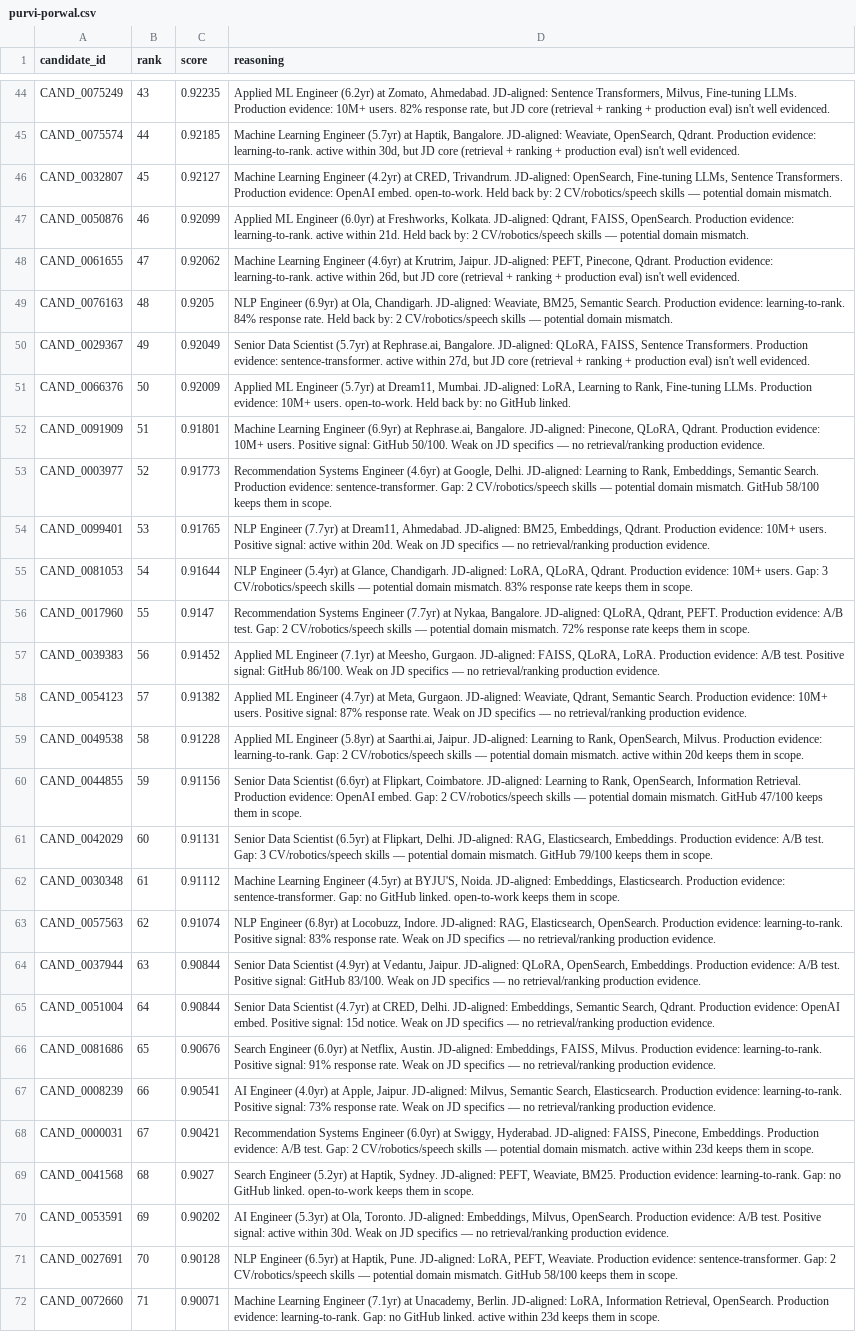
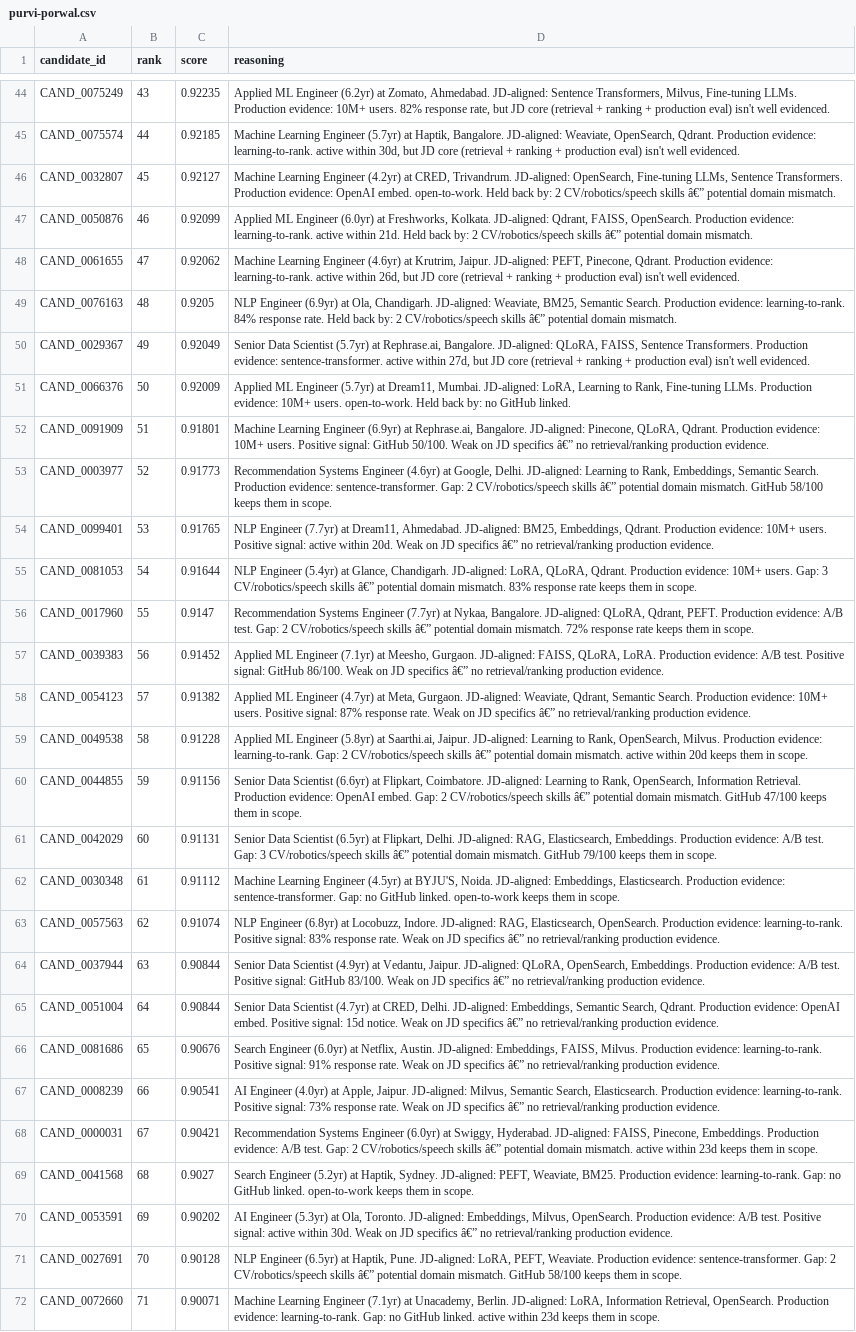
Before and after one commit to PurviGit/redrob-ranker, a CSV file: purvi-porwal.csv, drawn as a sheet; only a part is shown, gaps mark what is left out; the diff covers the shown part only; the diff names each change by its address in the sheet, - before the commit and + after, or states it on an @@ line.

```diff
--- a/purvi-porwal.csv
+++ b/purvi-porwal.csv
-D46 (reasoning): …CV/robotics/speech skills — potential domain…
+D46 (reasoning): …CV/robotics/speech skills â€” potential domain…
-D47 (reasoning): …CV/robotics/speech skills — potential domain…
+D47 (reasoning): …CV/robotics/speech skills â€” potential domain…
-D49 (reasoning): …CV/robotics/speech skills — potential domain…
+D49 (reasoning): …CV/robotics/speech skills â€” potential domain…
-D52 (reasoning): …JD specifics — no retrieval/ranking…
+D52 (reasoning): …JD specifics â€” no retrieval/ranking…
-D53 (reasoning): …CV/robotics/speech skills — potential domain…
+D53 (reasoning): …CV/robotics/speech skills â€” potential domain…
-D54 (reasoning): …JD specifics — no retrieval/ranking…
+D54 (reasoning): …JD specifics â€” no retrieval/ranking…
-D55 (reasoning): …CV/robotics/speech skills — potential domain…
+D55 (reasoning): …CV/robotics/speech skills â€” potential domain…
-D56 (reasoning): …CV/robotics/speech skills — potential domain…
+D56 (reasoning): …CV/robotics/speech skills â€” potential domain…
-D57 (reasoning): …JD specifics — no retrieval/ranking…
+D57 (reasoning): …JD specifics â€” no retrieval/ranking…
-D58 (reasoning): …JD specifics — no retrieval/ranking…
+D58 (reasoning): …JD specifics â€” no retrieval/ranking…
-D59 (reasoning): …CV/robotics/speech skills — potential domain…
+D59 (reasoning): …CV/robotics/speech skills â€” potential domain…
-D60 (reasoning): …CV/robotics/speech skills — potential domain…
+D60 (reasoning): …CV/robotics/speech skills â€” potential domain…
-D61 (reasoning): …CV/robotics/speech skills — potential domain…
+D61 (reasoning): …CV/robotics/speech skills â€” potential domain…
-D63 (reasoning): …JD specifics — no retrieval/ranking…
+D63 (reasoning): …JD specifics â€” no retrieval/ranking…
-D64 (reasoning): …JD specifics — no retrieval/ranking…
+D64 (reasoning): …JD specifics â€” no retrieval/ranking…
-D65 (reasoning): …JD specifics — no retrieval/ranking…
+D65 (reasoning): …JD specifics â€” no retrieval/ranking…
-D66 (reasoning): …JD specifics — no retrieval/ranking…
+D66 (reasoning): …JD specifics â€” no retrieval/ranking…
-D67 (reasoning): …JD specifics — no retrieval/ranking…
+D67 (reasoning): …JD specifics â€” no retrieval/ranking…
-D68 (reasoning): …CV/robotics/speech skills — potential domain…
+D68 (reasoning): …CV/robotics/speech skills â€” potential domain…
-D70 (reasoning): …JD specifics — no retrieval/ranking…
+D70 (reasoning): …JD specifics â€” no retrieval/ranking…
-D71 (reasoning): …CV/robotics/speech skills — potential domain…
+D71 (reasoning): …CV/robotics/speech skills â€” potential domain…
```
Also changed, not shown: 44 edited cells elsewhere in this file, 1 other file.
